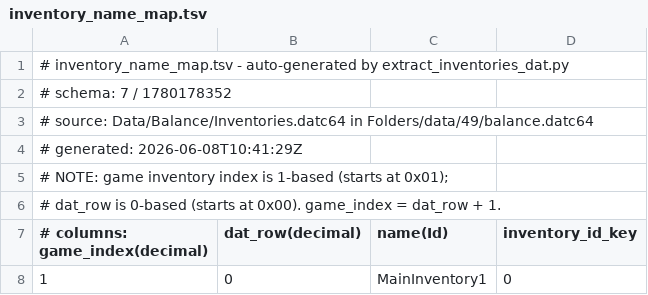
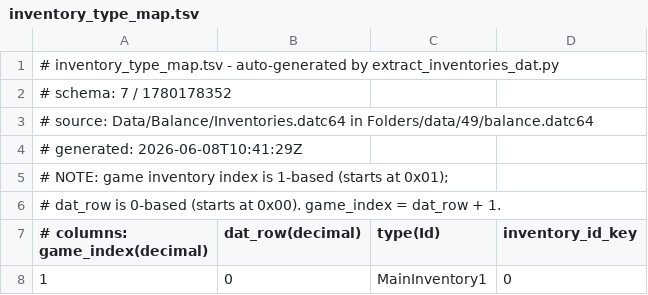
Before and after one commit to imm0r/PoE2GameHelper, a TSV file: data/inventory_type_map.tsv (was data/inventory_name_map.tsv), drawn as a sheet; only a part is shown.

```diff
--- a/data/inventory_name_map.tsv
+++ b/data/inventory_type_map.tsv
@@ -1,2 +1,2 @@
-# inventory_name_map.tsv - auto-generated by extract_inventories_dat.py
+# inventory_type_map.tsv - auto-generated by extract_inventories_dat.py
 # schema: 7 / 1780178352
@@ -6,3 +6,3 @@
 #       dat_row is 0-based (starts at 0x00).  game_index = dat_row + 1.
-# columns: game_index(decimal)	dat_row(decimal)	name(Id)	inventory_id_key
+# columns: game_index(decimal)	dat_row(decimal)	type(Id)	inventory_id_key
 1	0	MainInventory1	0
```
Also changed, not shown: 4 other files.
